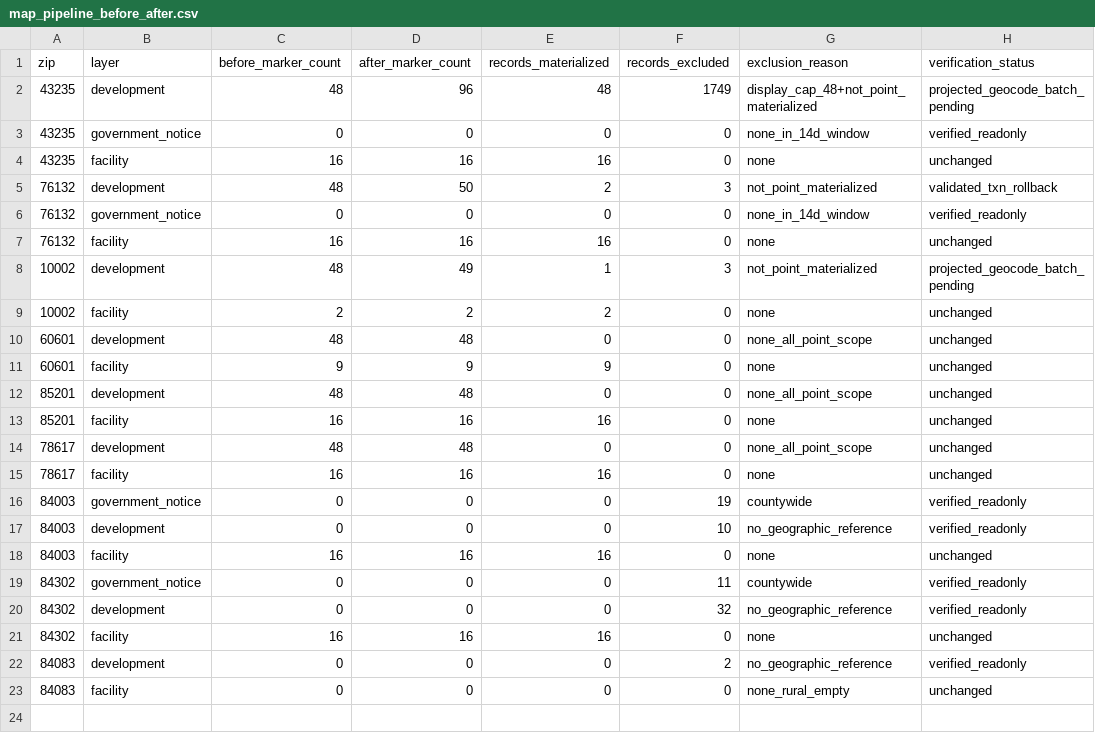
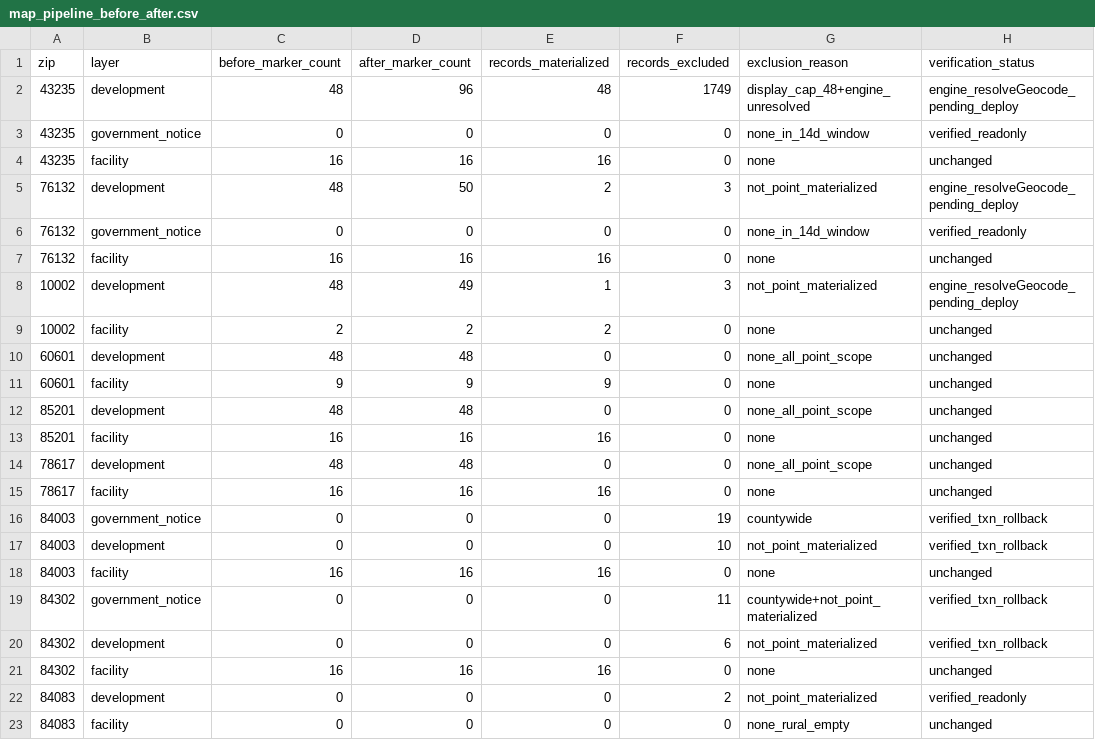
Before and after one commit to HomeSignalG/homesignal-site, a CSV file: docs/map-pipeline-deliverables/map_pipeline_before_after.csv, drawn as a sheet.

```diff
--- a/docs/map-pipeline-deliverables/map_pipeline_before_after.csv
+++ b/docs/map-pipeline-deliverables/map_pipeline_before_after.csv
@@ -1,9 +1,9 @@
 zip,layer,before_marker_count,after_marker_count,records_materialized,records_excluded,exclusion_reason,verification_status
-43235,development,48,96,48,1749,display_cap_48+not_point_materialized,projected_geocode_batch_pending
+43235,development,48,96,48,1749,display_cap_48+engine_unresolved,engine_resolveGeocode_pending_deploy
 43235,government_notice,0,0,0,0,none_in_14d_window,verified_readonly
 43235,facility,16,16,16,0,none,unchanged
-76132,development,48,50,2,3,not_point_materialized,validated_txn_rollback
+76132,development,48,50,2,3,not_point_materialized,engine_resolveGeocode_pending_deploy
 76132,government_notice,0,0,0,0,none_in_14d_window,verified_readonly
 76132,facility,16,16,16,0,none,unchanged
-10002,development,48,49,1,3,not_point_materialized,projected_geocode_batch_pending
+10002,development,48,49,1,3,not_point_materialized,engine_resolveGeocode_pending_deploy
 10002,facility,2,2,2,0,none,unchanged
@@ -15,9 +15,9 @@ zip,layer,before_marker_count,after_marker_count,records_materialized,records_ex
 78617,facility,16,16,16,0,none,unchanged
-84003,government_notice,0,0,0,19,countywide,verified_readonly
-84003,development,0,0,0,10,no_geographic_reference,verified_readonly
+84003,government_notice,0,0,0,19,countywide,verified_txn_rollback
+84003,development,0,0,0,10,not_point_materialized,verified_txn_rollback
 84003,facility,16,16,16,0,none,unchanged
-84302,government_notice,0,0,0,11,countywide,verified_readonly
-84302,development,0,0,0,32,no_geographic_reference,verified_readonly
+84302,government_notice,0,0,0,11,countywide+not_point_materialized,verified_txn_rollback
+84302,development,0,0,0,6,not_point_materialized,verified_txn_rollback
 84302,facility,16,16,16,0,none,unchanged
-84083,development,0,0,0,2,no_geographic_reference,verified_readonly
+84083,development,0,0,0,2,not_point_materialized,verified_readonly
 84083,facility,0,0,0,0,none_rural_empty,unchanged
```
Also changed, not shown: docs/map-pipeline-deliverables/map_geocode_exclusions.csv, 2 other files.
